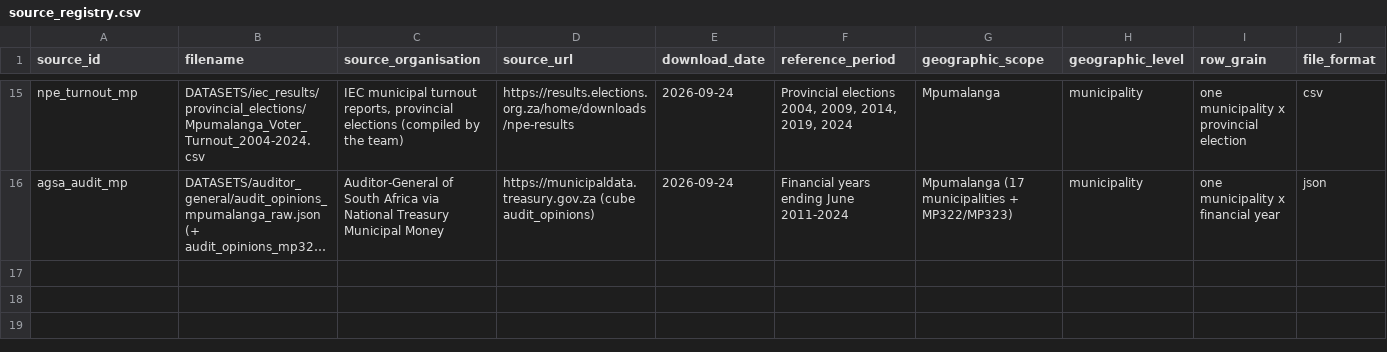
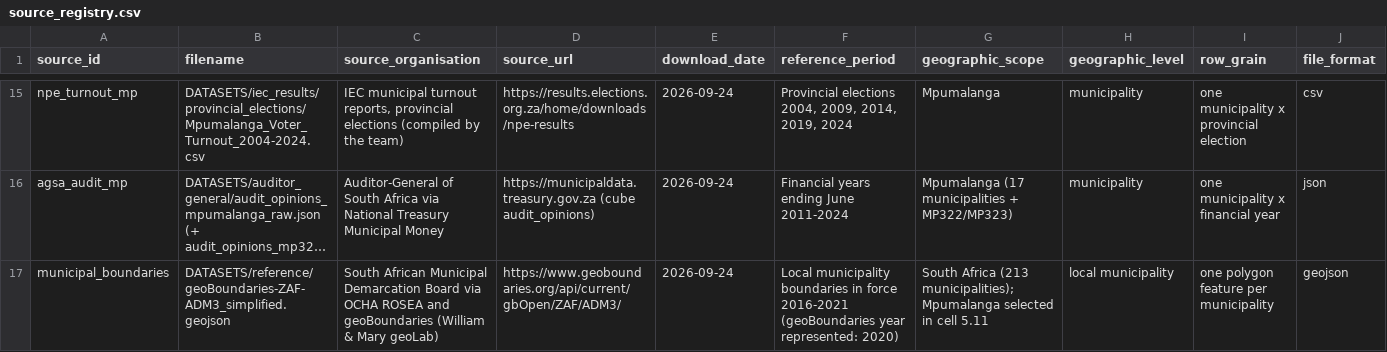
Before and after one commit to jaydenmanca/DIRISA_PROJECT, a CSV file: metadata/source_registry.csv, drawn as a sheet; only a part is shown, gaps mark what is left out; long unchanged cells end in …; rows hold the shown columns only; the diff names each change by its address in the sheet, - before the commit and + after, or states it on an @@ line.

```diff
--- a/metadata/source_registry.csv
+++ b/metadata/source_registry.csv
+row 17: municipal_boundaries | DATASETS/reference/geoBoundaries-ZAF-ADM3_simplified.geojson | South African Municipal Demarcation Board via OCHA ROSEA and geoBoundaries (William & Mary geoLab) | https://www.geoboundaries.org/api/current/gbOpen/ZAF/ADM3/ | 2026-09-24 | Local municipality boundaries in force 2016-2021 (geoBoundaries year represented: 2020) | South Africa (213 municipalities); Mpumalanga selected in cell 5.11 | local municipality | one polygon feature per municipality | geojson
```
Also changed, not shown: derived/feature_dictionary.csv, derived/forecast_2026_municipality.csv, 23 other files.
